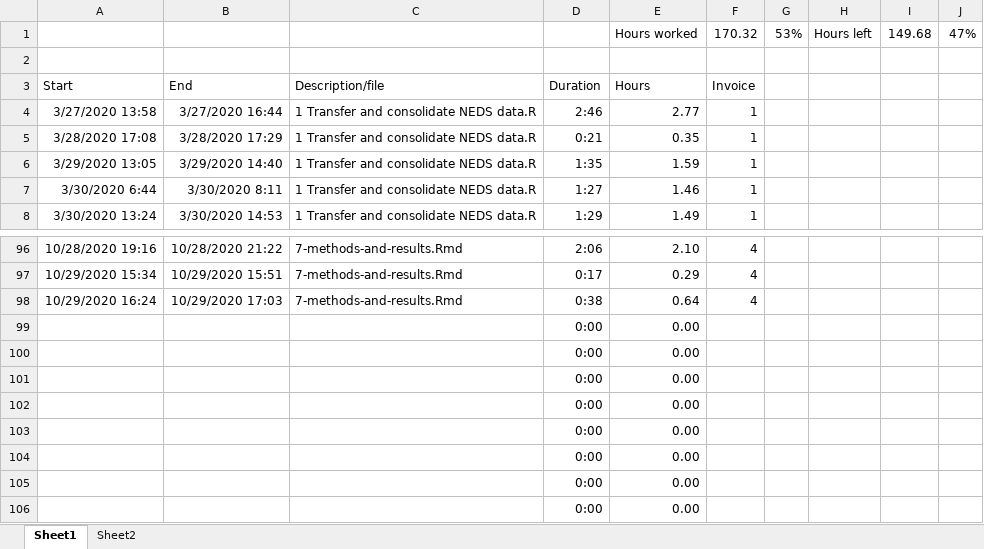
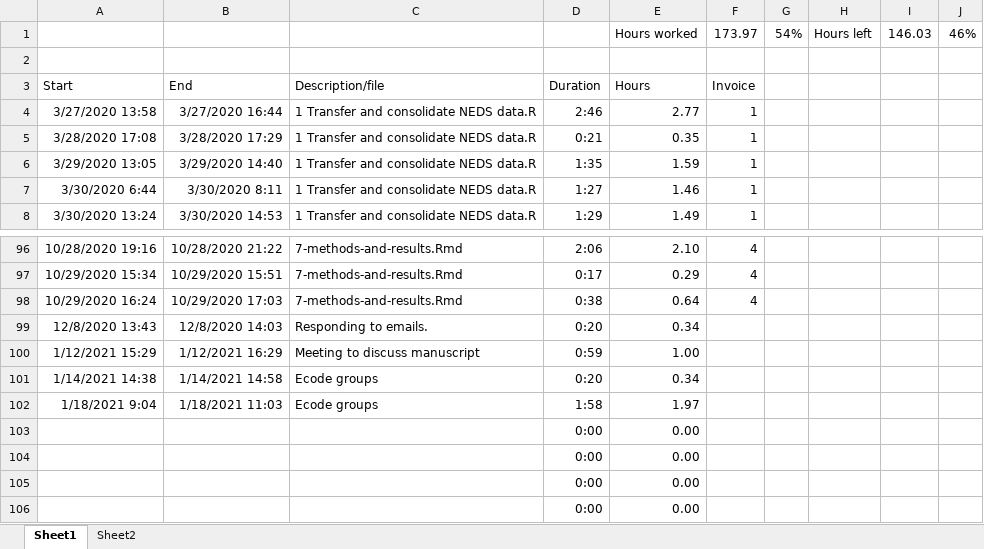
Before and after one commit to jrf1111/Elders-Playing-Like-Children, an Excel workbook: Hours tracker.xlsm, sheet Sheet1, drawn as a sheet; only a part is shown, gaps mark what is left out; values as stored, in another font and other column widths than the file's, no borders; charts and pictures not drawn; removed rows and columns are numbered as before the commit, all else as after; the diff names each change by its address in the sheet, - before the commit and + after, or states it on an @@ line.

Commit message:
Create ecode groups

```diff
--- a/Hours tracker.xlsm (sheet Sheet1)
+++ b/Hours tracker.xlsm (sheet Sheet1)
-row 1:  |  |  |  | Hours worked | 170.32 | 53% | Hours left | 149.68 | 47%
+row 1:  |  |  |  | Hours worked | 173.97 | 54% | Hours left | 146.03 | 46%
-row 99:  |  |  | 0:00 | 0.00
-row 100:  |  |  | 0:00 | 0.00
-row 101:  |  |  | 0:00 | 0.00
-row 102:  |  |  | 0:00 | 0.00
+row 99: 12/8/2020 13:43 | 12/8/2020 14:03 | Responding to emails. | 0:20 | 0.34
+row 100: 1/12/2021 15:29 | 1/12/2021 16:29 | Meeting to discuss manuscript | 0:59 | 1.00
+row 101: 1/14/2021 14:38 | 1/14/2021 14:58 | Ecode groups | 0:20 | 0.34
+row 102: 1/18/2021 9:04 | 1/18/2021 11:03 | Ecode groups | 1:58 | 1.97
```
Also changed, not shown: 1 other file.
